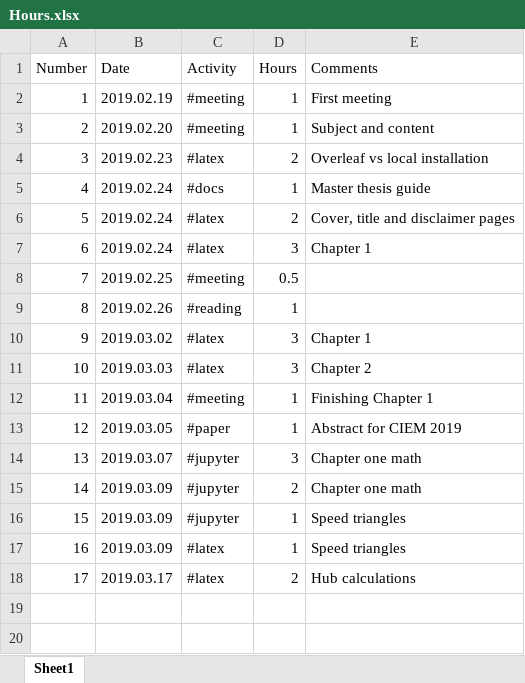
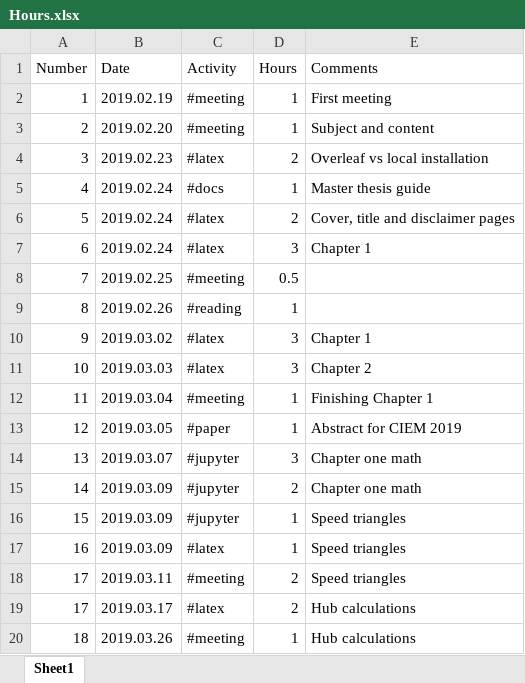
Before and after one commit to nemet3D/Master-s-Thesis---UPT, an Excel workbook: docs/Hours.xlsx, sheet Sheet1, drawn as a sheet; values as stored, in another font and other column widths than the file's, no borders; the diff names each change by its address in the sheet, - before the commit and + after, or states it on an @@ line.

Commit message:
Update Hours.xlsx
Update Hours.xlsx

```diff
--- a/docs/Hours.xlsx (sheet Sheet1)
+++ b/docs/Hours.xlsx (sheet Sheet1)
+row 18: 17 | 2019.03.11 | #meeting | 2 | Speed triangles
+row 20: 18 | 2019.03.26 | #meeting | 1 | Hub calculations
```
